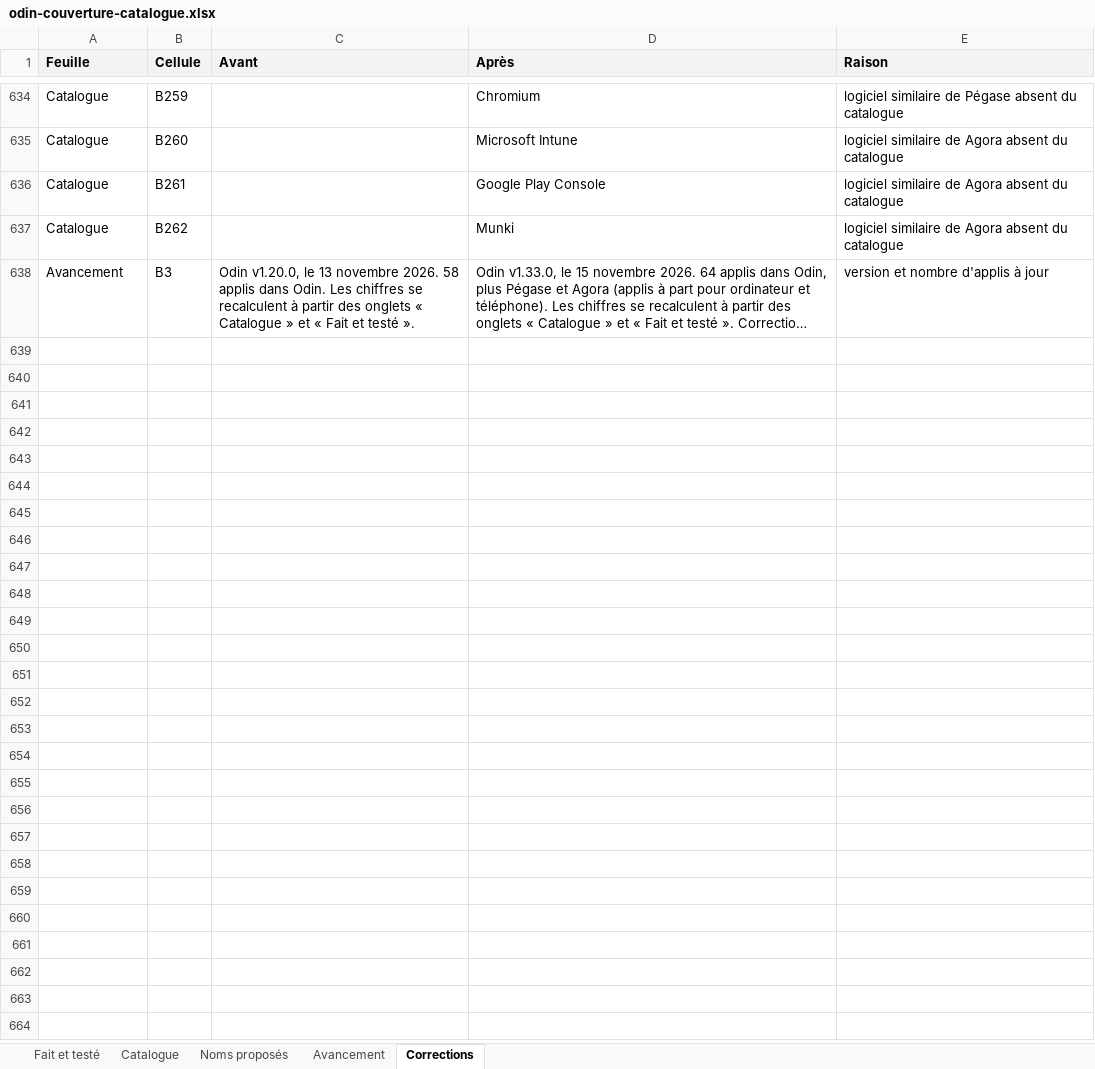
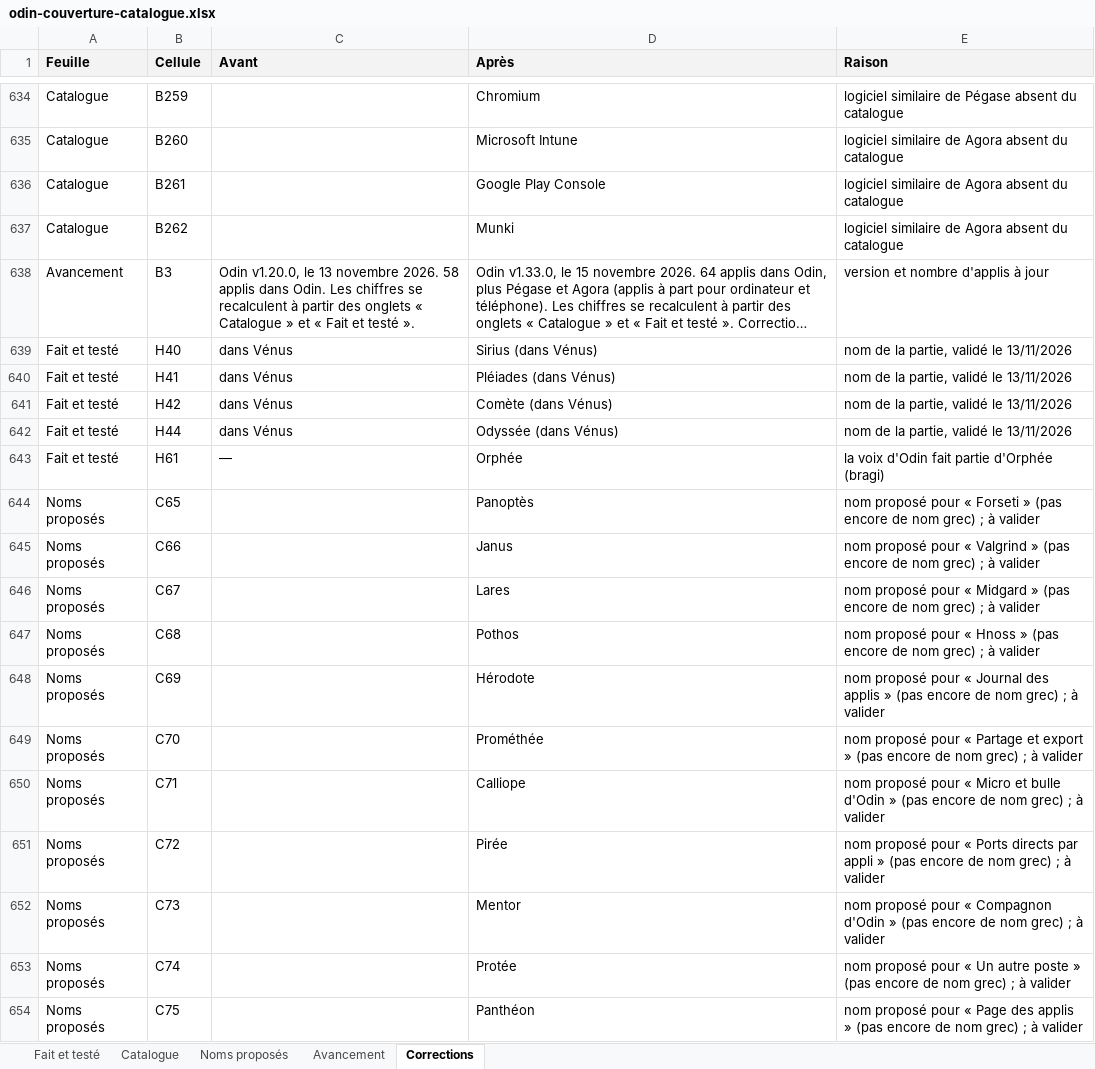
Before and after one commit to TOUFATECH/Odin, an Excel workbook: docs/odin-couverture-catalogue.xlsx, sheet Corrections, drawn as a sheet; only a part is shown, gaps mark what is left out; long unchanged cells end in …; values as stored, in another font and other column widths than the file's, no borders; the diff names each change by its address in the sheet, - before the commit and + after, or states it on an @@ line.

Commit message:
Documentation : couleurs par état dans le tableau du catalogue, noms proposés pour les applis sans nom

```diff
--- a/docs/odin-couverture-catalogue.xlsx (sheet Corrections)
+++ b/docs/odin-couverture-catalogue.xlsx (sheet Corrections)
+row 639: Fait et testé | H40 | dans Vénus | Sirius (dans Vénus) | nom de la partie, validé le 13/11/2026
+row 640: Fait et testé | H41 | dans Vénus | Pléiades (dans Vénus) | nom de la partie, validé le 13/11/2026
+row 641: Fait et testé | H42 | dans Vénus | Comète (dans Vénus) | nom de la partie, validé le 13/11/2026
+row 642: Fait et testé | H44 | dans Vénus | Odyssée (dans Vénus) | nom de la partie, validé le 13/11/2026
+row 643: Fait et testé | H61 | — | Orphée | la voix d'Odin fait partie d'Orphée (bragi)
+row 644: Noms proposés | C65 |  | Panoptès | nom proposé pour « Forseti » (pas encore de nom grec) ; à valider
+row 645: Noms proposés | C66 |  | Janus | nom proposé pour « Valgrind » (pas encore de nom grec) ; à valider
+row 646: Noms proposés | C67 |  | Lares | nom proposé pour « Midgard » (pas encore de nom grec) ; à valider
+row 647: Noms proposés | C68 |  | Pothos | nom proposé pour « Hnoss » (pas encore de nom grec) ; à valider
+row 648: Noms proposés | C69 |  | Hérodote | nom proposé pour « Journal des applis » (pas encore de nom grec) ; à valider
+row 649: Noms proposés | C70 |  | Prométhée | nom proposé pour « Partage et export » (pas encore de nom grec) ; à valider
+row 650: Noms proposés | C71 |  | Calliope | nom proposé pour « Micro et bulle d'Odin » (pas encore de nom grec) ; à valider
+row 651: Noms proposés | C72 |  | Pirée | nom proposé pour « Ports directs par appli » (pas encore de nom grec) ; à valider
+row 652: Noms proposés | C73 |  | Mentor | nom proposé pour « Compagnon d'Odin » (pas encore de nom grec) ; à valider
+row 653: Noms proposés | C74 |  | Protée | nom proposé pour « Un autre poste » (pas encore de nom grec) ; à valider
+row 654: Noms proposés | C75 |  | Panthéon | nom proposé pour « Page des applis » (pas encore de nom grec) ; à valider
```
Also changed, not shown: sheet Noms proposés, sheet Avancement, sheet Fait et testé, 1 other file.
